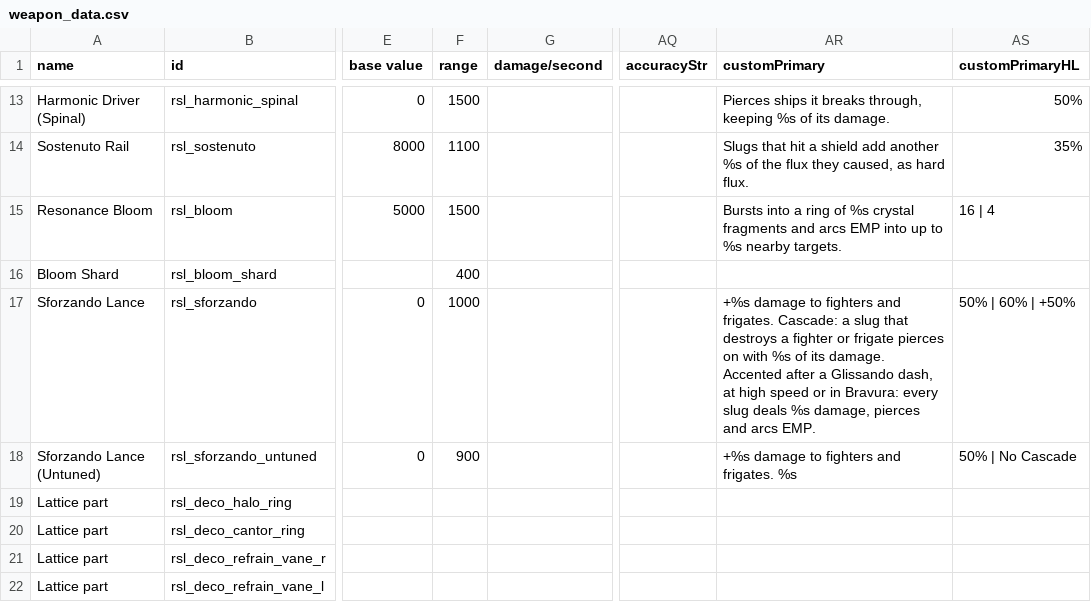
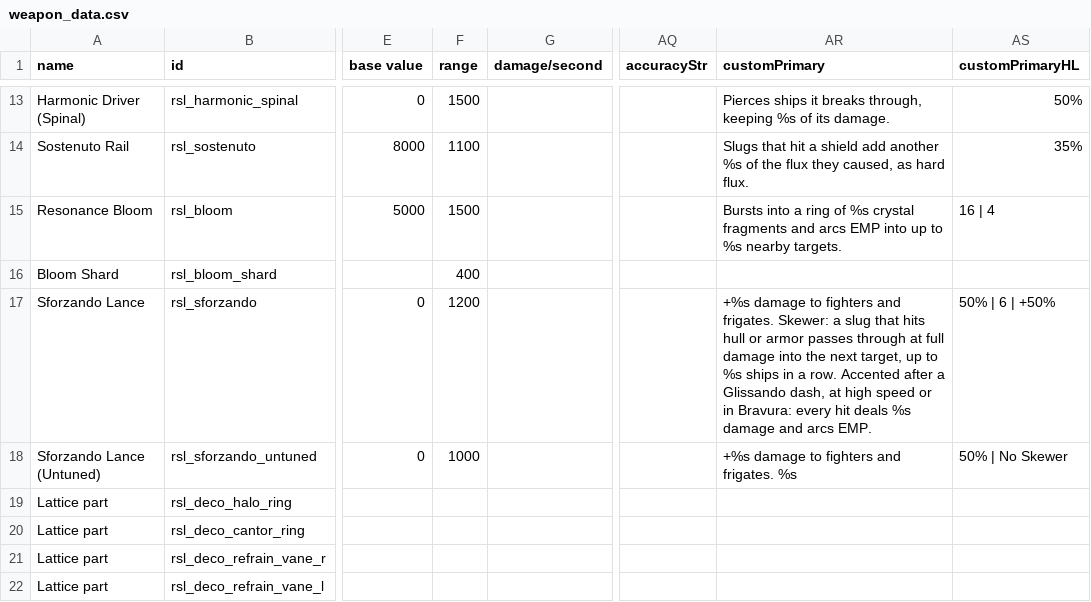
Before and after one commit to tracesfx/ResonanceLattice, a CSV file: data/weapons/weapon_data.csv, drawn as a sheet; only a part is shown, gaps mark what is left out; the diff names each change by its address in the sheet, - before the commit and + after, or states it on an @@ line.

```diff
--- a/data/weapons/weapon_data.csv
+++ b/data/weapons/weapon_data.csv
-F17 (range): 1000
+F17 (range): 1200
-AR17 (customPrimary): …and frigates. Cascade: a slug that destroys a fighter or frigate pierces on with %s of its damage. Accented after a Glissando dash, at high speed or in Bravura: every slug deals %s damage, pierces and arcs…
+AR17 (customPrimary): …and frigates. Skewer: a slug that hits hull or armor passes through at full damage into the next target, up to %s ships in a row. Accented after a Glissando dash, at high speed or in Bravura: every hit deals %s damage and arcs…
-AS17 (customPrimaryHL): 50% | 60% | +50%
+AS17 (customPrimaryHL): 50% | 6 | +50%
-F18 (range): 900
+F18 (range): 1000
-AS18 (customPrimaryHL): 50% | No Cascade
+AS18 (customPrimaryHL): 50% | No Skewer
```
Also changed, not shown: data/config/modFiles/magicTrail_data.csv, data/strings/descriptions.csv, 30 other files.
